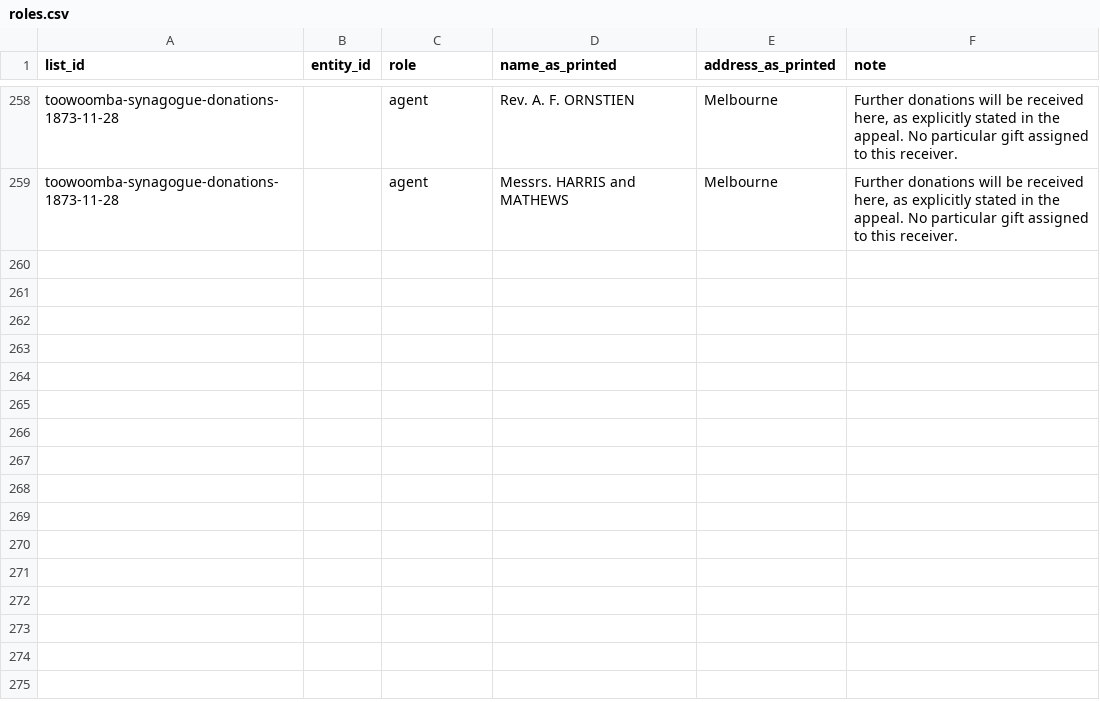
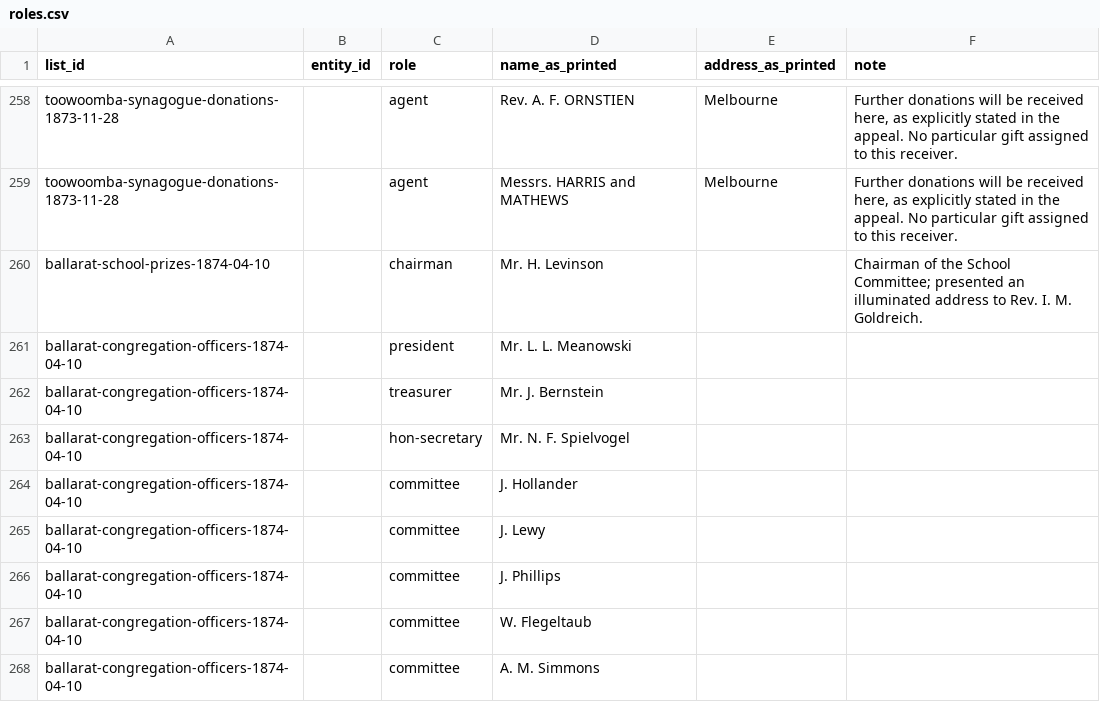
Before and after one commit to judaicadh/listsexplorer, a CSV file: data/roles.csv, drawn as a sheet; only a part is shown, gaps mark what is left out; the diff names each change by its address in the sheet, - before the commit and + after, or states it on an @@ line.

```diff
--- a/data/roles.csv
+++ b/data/roles.csv
+row 260: ballarat-school-prizes-1874-04-10 |  | chairman | Mr. H. Levinson |  | Chairman of the School Committee; presented an illuminated address to Rev. I. M. Goldreich.
+row 261: ballarat-congregation-officers-1874-04-10 |  | president | Mr. L. L. Meanowski
+row 262: ballarat-congregation-officers-1874-04-10 |  | treasurer | Mr. J. Bernstein
+row 263: ballarat-congregation-officers-1874-04-10 |  | hon-secretary | Mr. N. F. Spielvogel
+row 264: ballarat-congregation-officers-1874-04-10 |  | committee | J. Hollander
+row 265: ballarat-congregation-officers-1874-04-10 |  | committee | J. Lewy
+row 266: ballarat-congregation-officers-1874-04-10 |  | committee | J. Phillips
+row 267: ballarat-congregation-officers-1874-04-10 |  | committee | W. Flegeltaub
+row 268: ballarat-congregation-officers-1874-04-10 |  | committee | A. M. Simmons
```
Also changed, not shown: data/organizations.csv, data/places.csv, 23 other files.
